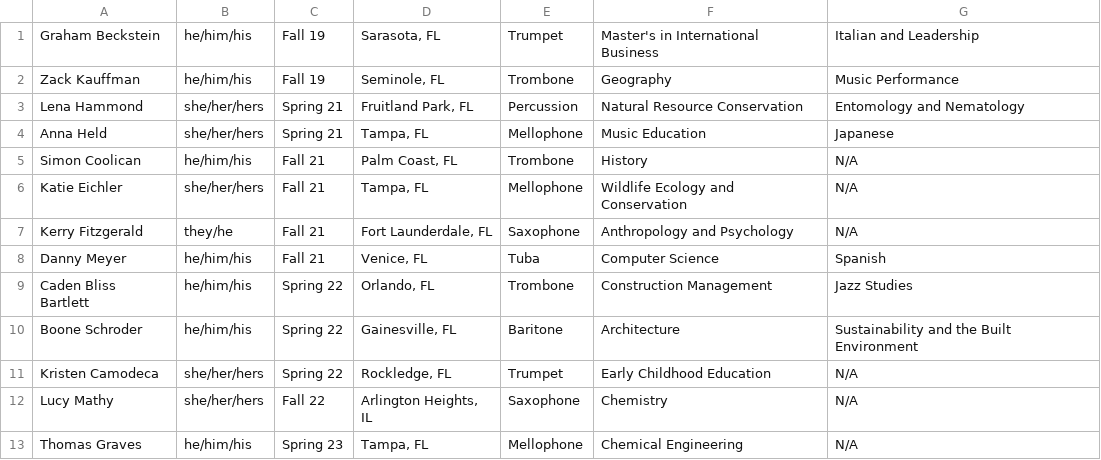
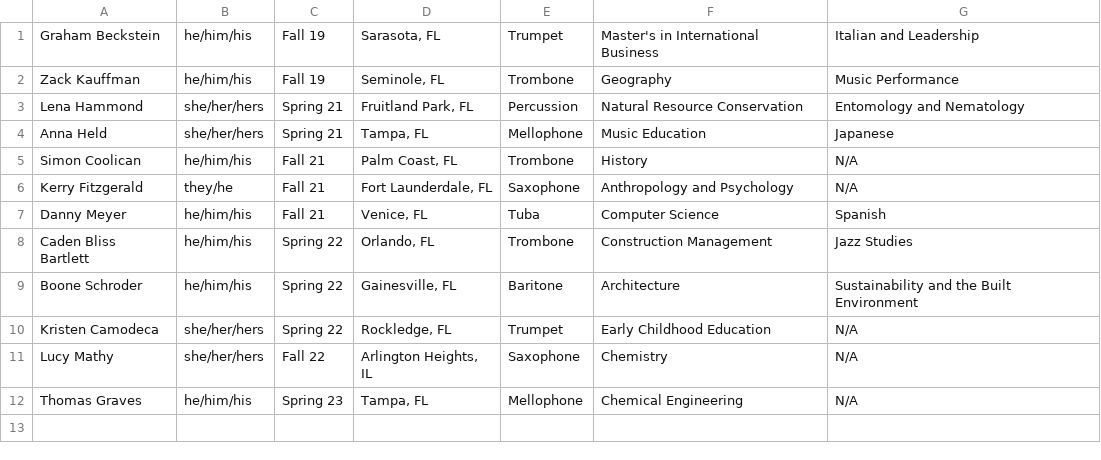
Before and after one commit to KKPsiAH/brotherscript, a CSV file: conditionals.csv, drawn as a sheet; the diff names each change by its address in the sheet, - before the commit and + after, or states it on an @@ line.

Commit message:
Removed Graduated Brothers

```diff
--- a/conditionals.csv
+++ b/conditionals.csv
-row 6: Katie Eichler | she/her/hers | Fall 21 | Tampa, FL | Mellophone | Wildlife Ecology and Conservation | N/A
```
